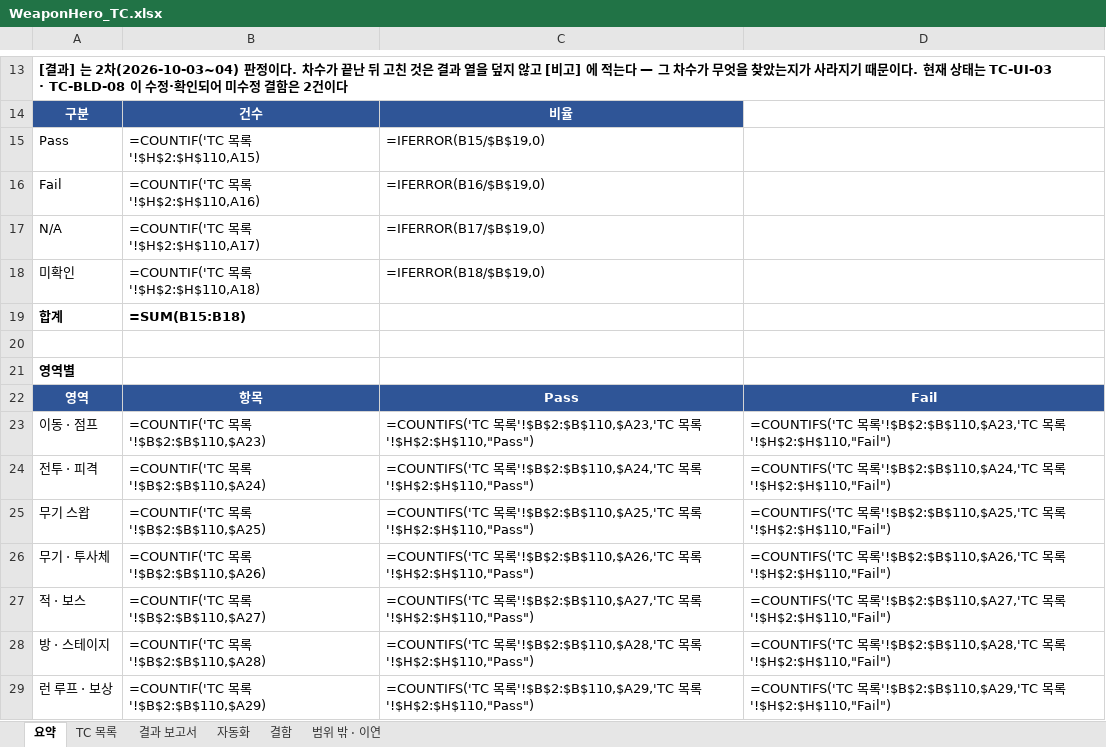
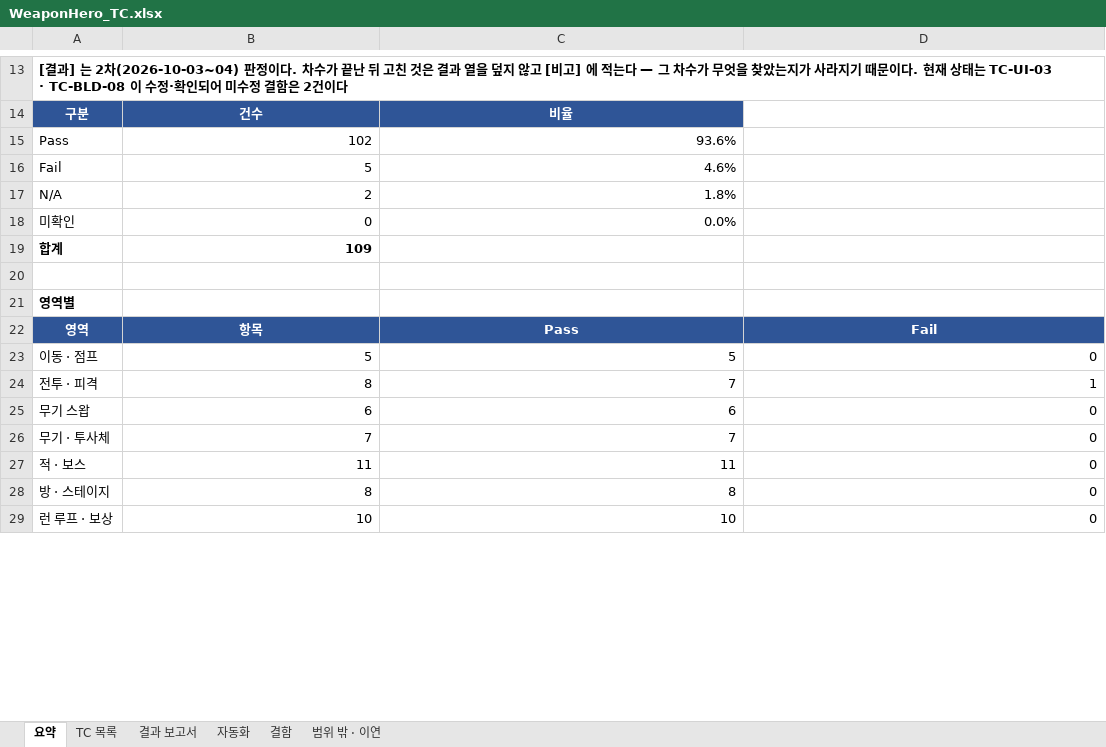
Before and after one commit to sonjuhawn-source/PersonalProject, an Excel workbook: docs/qa/WeaponHero_TC.xlsx, sheet 요약, drawn as a sheet; only a part is shown, gaps mark what is left out; values as stored, in another font and other column widths than the file's, no borders; formulas without a stored value are shown as written; the diff covers the shown part only; the diff names each change by its address in the sheet, - before the commit and + after, or states it on an @@ line.

```diff
--- a/docs/qa/WeaponHero_TC.xlsx (sheet 요약)
+++ b/docs/qa/WeaponHero_TC.xlsx (sheet 요약)
-B15: =COUNTIF('TC 목록'!$H$2:$H$110,A15)
+B15: 102
-C15: =IFERROR(B15/$B$19,0)
+C15: 93.6%
-B16: =COUNTIF('TC 목록'!$H$2:$H$110,A16)
+B16: 5
-C16: =IFERROR(B16/$B$19,0)
+C16: 4.6%
-B17: =COUNTIF('TC 목록'!$H$2:$H$110,A17)
+B17: 2
-C17: =IFERROR(B17/$B$19,0)
+C17: 1.8%
-B18: =COUNTIF('TC 목록'!$H$2:$H$110,A18)
+B18: 0
-C18: =IFERROR(B18/$B$19,0)
+C18: 0.0%
-B19: =SUM(B15:B18)
+B19: 109
-B23: =COUNTIF('TC 목록'!$B$2:$B$110,$A23)
+B23: 5
-C23: =COUNTIFS('TC 목록'!$B$2:$B$110,$A23,'TC 목록'!$H$2:$H$110,"Pass")
+C23: 5
-D23: =COUNTIFS('TC 목록'!$B$2:$B$110,$A23,'TC 목록'!$H$2:$H$110,"Fail")
+D23: 0
-B24: =COUNTIF('TC 목록'!$B$2:$B$110,$A24)
+B24: 8
-C24: =COUNTIFS('TC 목록'!$B$2:$B$110,$A24,'TC 목록'!$H$2:$H$110,"Pass")
+C24: 7
-D24: =COUNTIFS('TC 목록'!$B$2:$B$110,$A24,'TC 목록'!$H$2:$H$110,"Fail")
+D24: 1
-B25: =COUNTIF('TC 목록'!$B$2:$B$110,$A25)
+B25: 6
-C25: =COUNTIFS('TC 목록'!$B$2:$B$110,$A25,'TC 목록'!$H$2:$H$110,"Pass")
+C25: 6
-D25: =COUNTIFS('TC 목록'!$B$2:$B$110,$A25,'TC 목록'!$H$2:$H$110,"Fail")
+D25: 0
-B26: =COUNTIF('TC 목록'!$B$2:$B$110,$A26)
+B26: 7
-C26: =COUNTIFS('TC 목록'!$B$2:$B$110,$A26,'TC 목록'!$H$2:$H$110,"Pass")
+C26: 7
-D26: =COUNTIFS('TC 목록'!$B$2:$B$110,$A26,'TC 목록'!$H$2:$H$110,"Fail")
+D26: 0
-B27: =COUNTIF('TC 목록'!$B$2:$B$110,$A27)
+B27: 11
-C27: =COUNTIFS('TC 목록'!$B$2:$B$110,$A27,'TC 목록'!$H$2:$H$110,"Pass")
+C27: 11
-D27: =COUNTIFS('TC 목록'!$B$2:$B$110,$A27,'TC 목록'!$H$2:$H$110,"Fail")
+D27: 0
-B28: =COUNTIF('TC 목록'!$B$2:$B$110,$A28)
+B28: 8
-C28: =COUNTIFS('TC 목록'!$B$2:$B$110,$A28,'TC 목록'!$H$2:$H$110,"Pass")
+C28: 8
-D28: =COUNTIFS('TC 목록'!$B$2:$B$110,$A28,'TC 목록'!$H$2:$H$110,"Fail")
+D28: 0
-B29: =COUNTIF('TC 목록'!$B$2:$B$110,$A29)
+B29: 10
-C29: =COUNTIFS('TC 목록'!$B$2:$B$110,$A29,'TC 목록'!$H$2:$H$110,"Pass")
+C29: 10
-D29: =COUNTIFS('TC 목록'!$B$2:$B$110,$A29,'TC 목록'!$H$2:$H$110,"Fail")
+D29: 0
```
Also changed, not shown: 12 edited cells elsewhere in this sheet, sheet 결과 보고서, charts or pictures, 4 other files.
